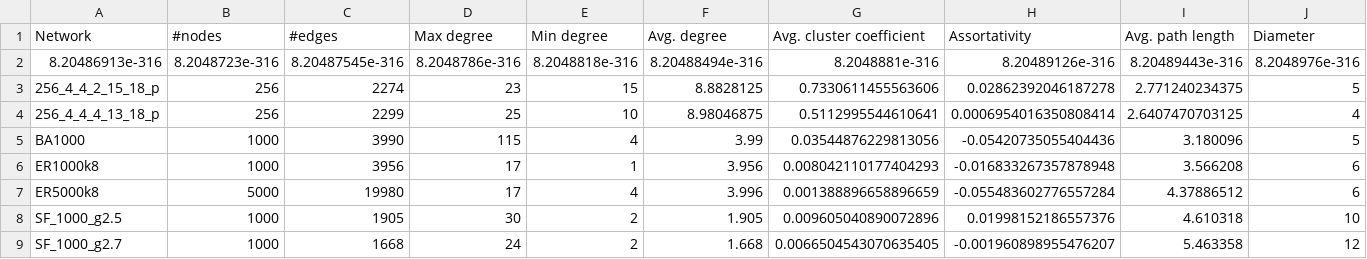
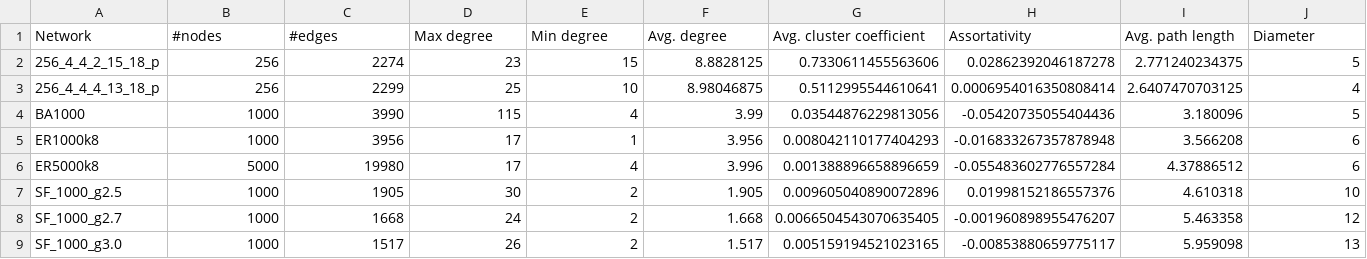
Before and after one commit to santidrj/CN-Lab, a CSV file: A1/results/networks_descriptors.csv, drawn as a sheet; only a part is shown; the shorter side is filled out with more unchanged rows; the diff names each change by its address in the sheet, - before the commit and + after, or states it on an @@ line.

Commit message:
Fix unwanted row appearing at the table

```diff
--- a/A1/results/networks_descriptors.csv
+++ b/A1/results/networks_descriptors.csv
-row 2: 8.20486913e-316 | 8.2048723e-316 | 8.20487545e-316 | 8.2048786e-316 | 8.2048818e-316 | 8.20488494e-316 | 8.2048881e-316 | 8.20489126e-316 | 8.20489443e-316 | 8.2048976e-316
```
Also changed, not shown: 2 other files.
